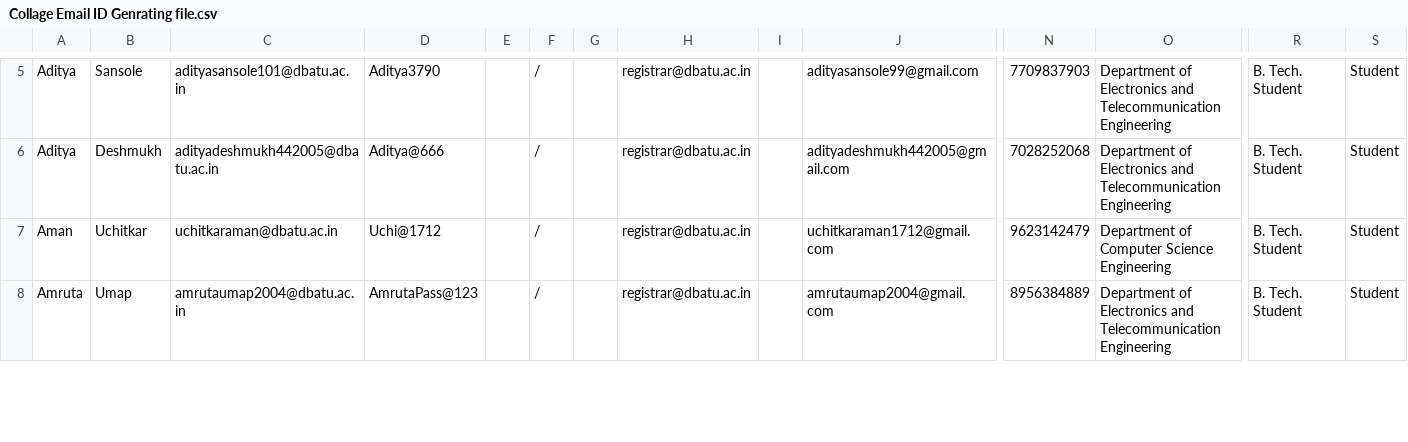
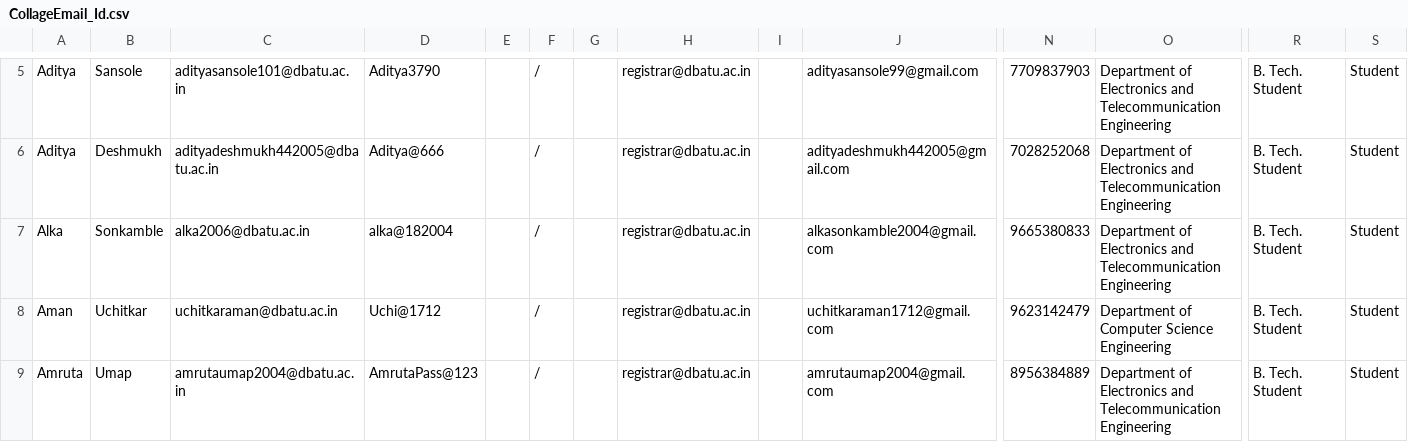
Before and after one commit to amanuchitkar/Advanced-Python, a CSV file: Advance python/collagedata/CollageEmail_Id.csv (was Advance python/collagedata/Collage Email ID Genrating file.csv), drawn as a sheet; only a part is shown, gaps mark what is left out; rows hold the shown columns only; the diff covers the shown part only; the diff names each change by its address in the sheet, - before the commit and + after, or states it on an @@ line.

```diff
--- a/Advance python/collagedata/Collage Email ID Genrating file.csv
+++ b/Advance python/collagedata/CollageEmail_Id.csv
+row 7: Alka | Sonkamble | alka2006@dbatu.ac.in | alka@182004 |  | / |  | registrar@dbatu.ac.in |  | alkasonkamble2004@gmail.com | 9665380833 | Department of Electronics and Telecommunication Engineering | B. Tech. Student | Student
```
Also changed, not shown: 5 added rows and 1 edited cell elsewhere in this file, Advance python/output_file.csv, 3 other files.
